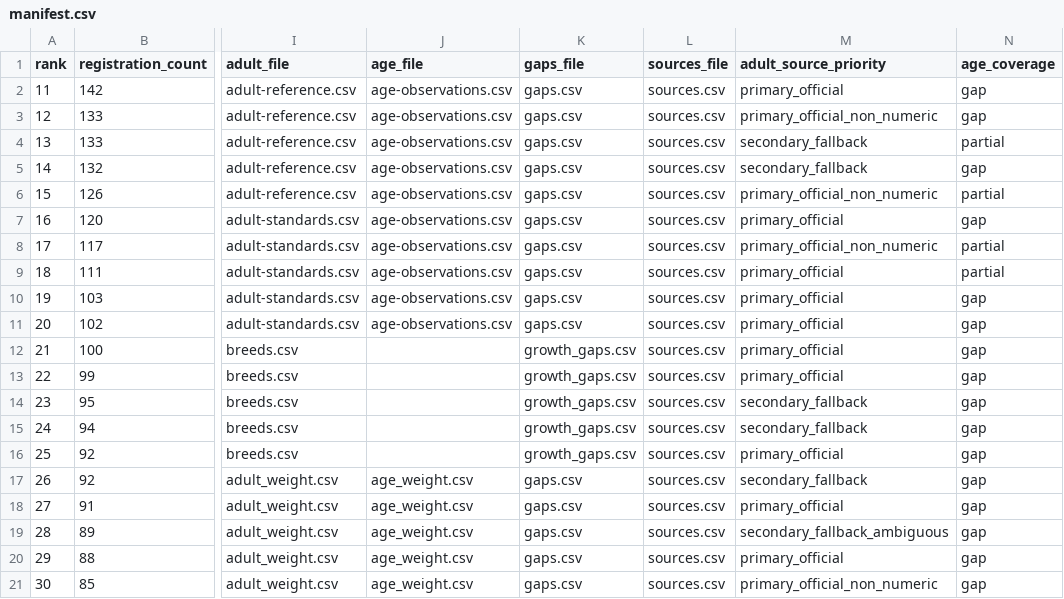
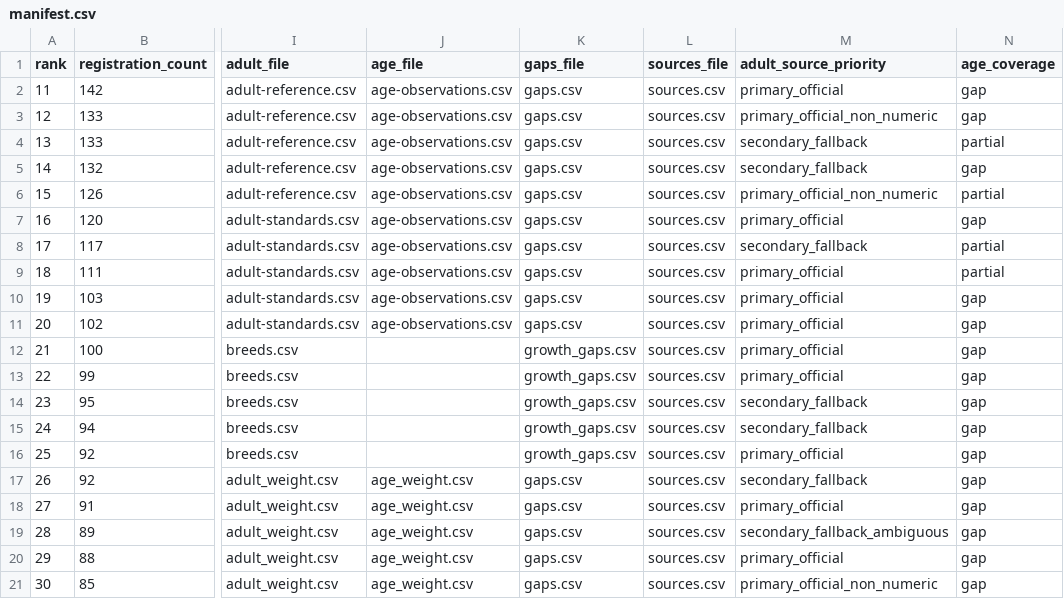
Before and after one commit to ilguit/WeighTogether, a CSV file: docs/research/83/manifest.csv, drawn as a sheet; only a part is shown, gaps mark what is left out; the diff names each change by its address in the sheet, - before the commit and + after, or states it on an @@ line.

```diff
--- a/docs/research/83/manifest.csv
+++ b/docs/research/83/manifest.csv
-M8 (adult_source_priority): primary_official_non_numeric
+M8 (adult_source_priority): secondary_fallback
```
Also changed, not shown: docs/research/83/packages/11-15/adult-reference.csv, docs/research/83/packages/11-15/sources.csv, 9 other files.
